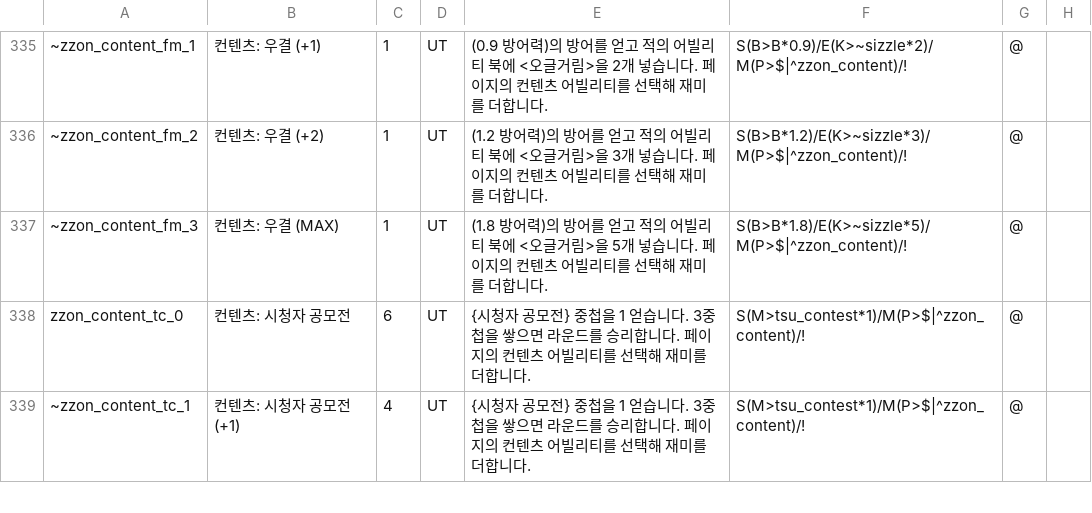
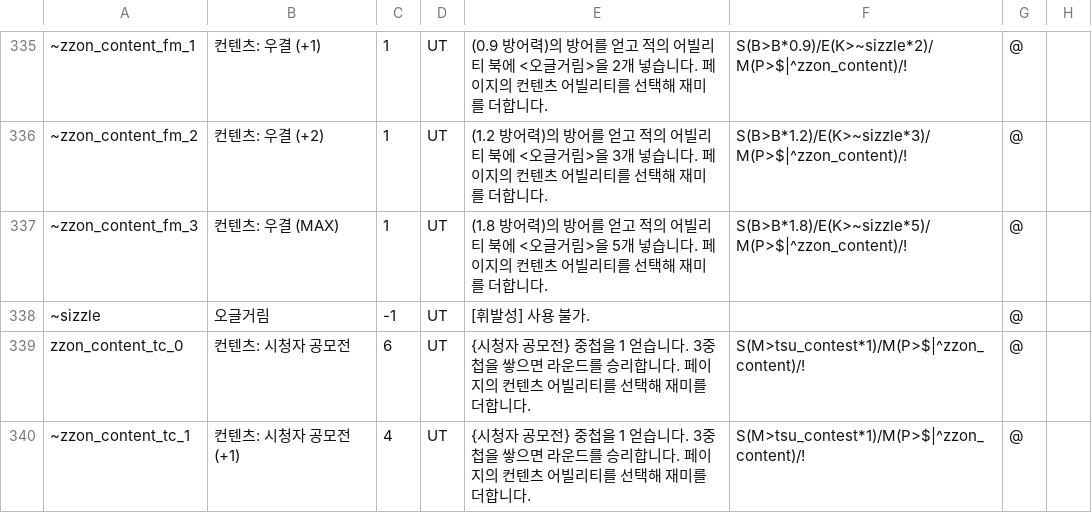
Before and after one commit to RMKroar/Streamers-Rise, a CSV file: character_ability(pre-apply).csv, drawn as a sheet; only a part is shown, gaps mark what is left out; the diff names each change by its address in the sheet, - before the commit and + after, or states it on an @@ line.

Commit message:
Update character_ability(pre-apply).csv

```diff
--- a/character_ability(pre-apply).csv
+++ b/character_ability(pre-apply).csv
+row 338: ~sizzle | 오글거림 | -1 | UT | [휘발성] 사용 불가. |  | @
```
